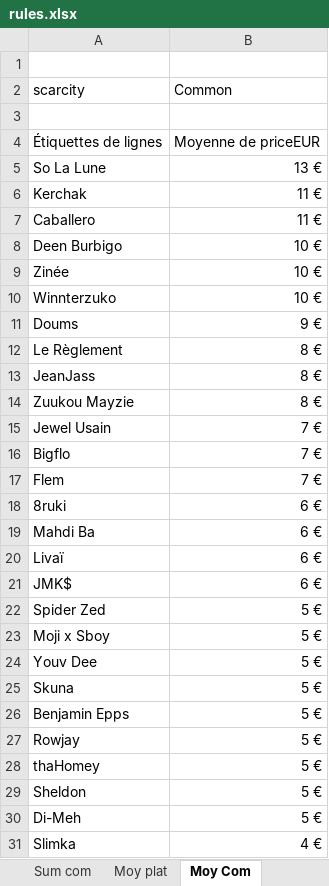
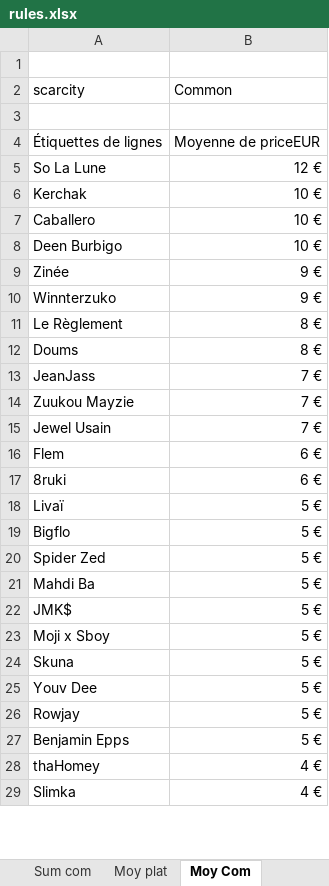
Before and after one commit to JulienMaille/rules-market-watcher, an Excel workbook: rules.xlsx, sheet Moy Com, drawn as a sheet; only a part is shown; values as stored, in another font and other column widths than the file's, no borders; charts and pictures not drawn; removed rows and columns are numbered as before the commit, all else as after; the diff covers the shown part only; the diff names each change by its address in the sheet, - before the commit and + after, or states it on an @@ line.

```diff
--- a/rules.xlsx (sheet Moy Com)
+++ b/rules.xlsx (sheet Moy Com)
-B5 (Common): 13 €
+B5 (Common): 12 €
-B6:B7 (Common): 11 €
+B6:B7 (Common): 10 €
-B9:B10 (Common): 10 €
+B9:B10 (Common): 9 €
-row 11: Doums | 9 €
+row 12: Doums | 8 €
-B13:B14 (Common): 8 €
+B13:B14 (Common): 7 €
-row 16: Bigflo | 7 €
-B16 (Common): 7 €
+B16 (Common): 6 €
-row 19: Mahdi Ba | 6 €
-B18 (Common): 6 €
+B18 (Common): 5 €
-row 21: JMK$ | 6 €
+row 19: Bigflo | 5 €
+row 21: Mahdi Ba | 5 €
+row 22: JMK$ | 5 €
@@ row 25 moved to row 24: Skuna @@
@@ row 27 moved to row 26: Rowjay @@
-B28 (Common): 5 €
+B28 (Common): 4 €
-row 29: Sheldon | 5 €
-row 30: Di-Meh | 5 €
```
Also changed, not shown: 2 added rows, 1 moved row and 1 edited cell elsewhere in this sheet, sheet export, sheet Nb cartes, sheet nb ventes, sheet ventes date, sheet Moy plat, sheet Sum plat, 3 more sheets, charts or pictures, 2 other files.
